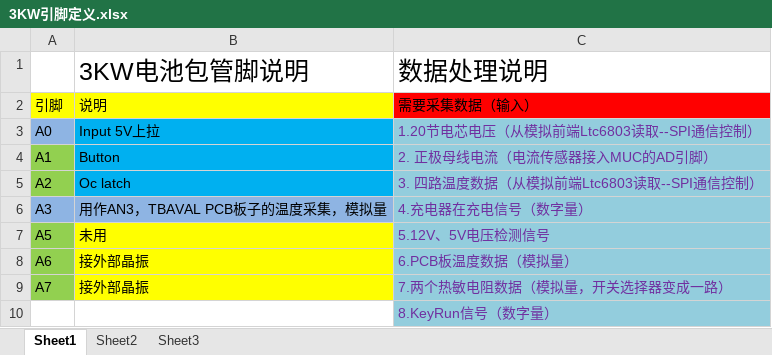
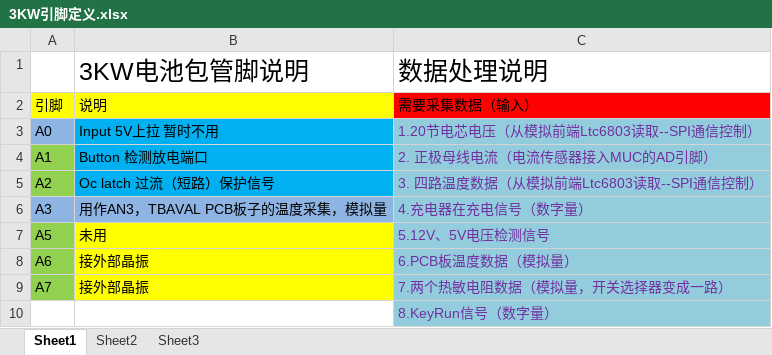
Before and after one commit to zhuyanliang/3KW_BMS, an Excel workbook: 3KW引脚定义.xlsx, sheet Sheet1, drawn as a sheet; only a part is shown; values as stored, in another font and other column widths than the file's, no borders; the diff covers the shown part only; the diff names each change by its address in the sheet, - before the commit and + after, or states it on an @@ line.

```diff
--- a/3KW引脚定义.xlsx (sheet Sheet1)
+++ b/3KW引脚定义.xlsx (sheet Sheet1)
-B3: Input 5V上拉
+B3: Input 5V上拉 暂时不用
-B4: Button
+B4: Button 检测放电端口
-B5: Oc latch
+B5: Oc latch 过流（短路）保护信号
```
Also changed, not shown: 91 removed rows and 3 edited cells elsewhere in this sheet, 8 other files.
